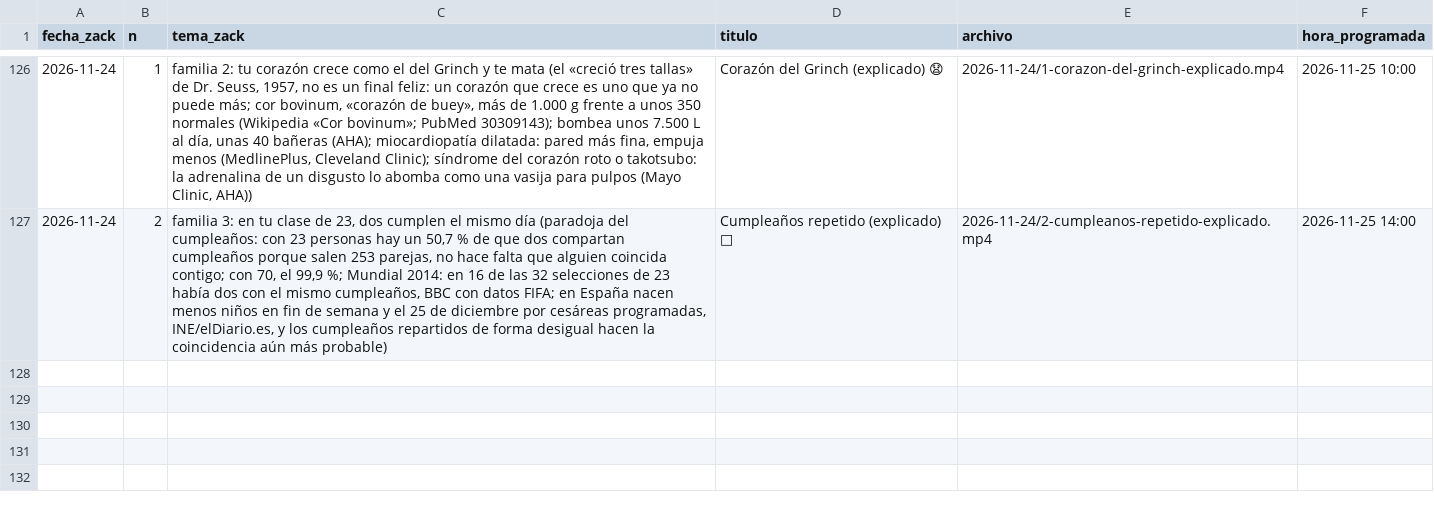
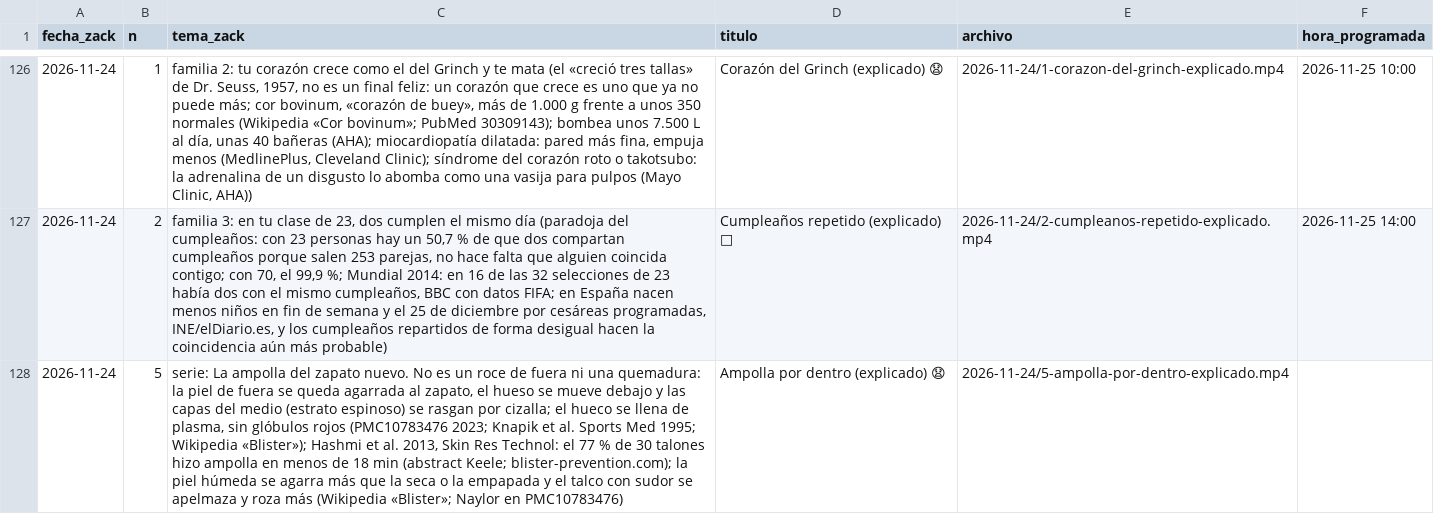
Before and after one commit to amaliogigu/reels-publicos, a TSV file: hechos.tsv, drawn as a sheet; only a part is shown, gaps mark what is left out; the diff names each change by its address in the sheet, - before the commit and + after, or states it on an @@ line.

```diff
--- a/hechos.tsv
+++ b/hechos.tsv
+row 128: 2026-11-24 | 5 | serie: La ampolla del zapato nuevo. No es un roce de fuera ni una quemadura: la piel de fuera se queda agarrada al zapato, el hueso se mueve debajo y las capas del medio (estrato espinoso) se rasgan por cizalla; el hueco se llena de plasma, sin glóbulos rojos (PMC10783476 2023; Knapik et al. Sports Med 1995; Wikipedia «Blister»); Hashmi et al. 2013, Skin Res Technol: el 77 % de 30 talones hizo ampolla en menos de 18 min (abstract Keele; blister-prevention.com); la piel húmeda se agarra más que la seca o la empapada y el talco con sudor se apelmaza y roza más (Wikipedia «Blister»; Naylor en PMC10783476) | Ampolla por dentro (explicado) 😧 | 2026-11-24/5-ampolla-por-dentro-explicado.mp4
```
Also changed, not shown: control.tsv, 1 other file.
